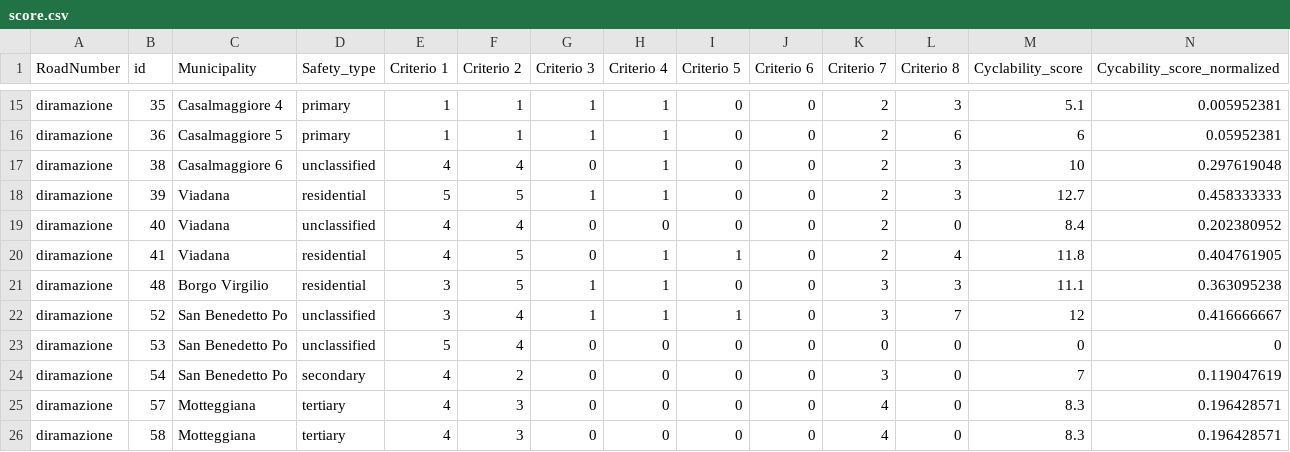
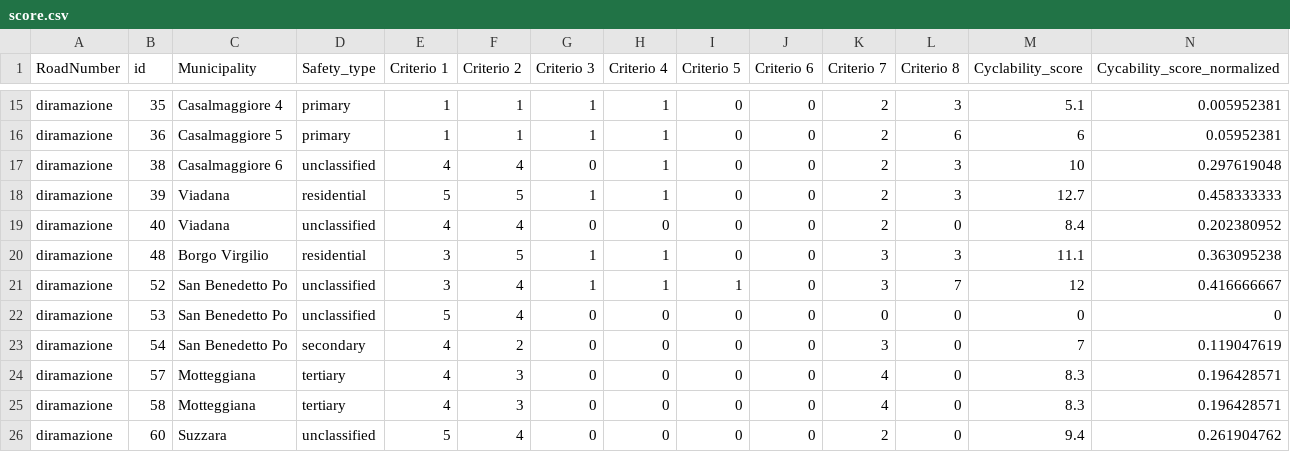
Before and after one commit to pirololuca/RobustOptimizationProject, a CSV file: score.csv, drawn as a sheet; only a part is shown, gaps mark what is left out; the shorter side is filled out with more unchanged rows.

```diff
--- a/score.csv
+++ b/score.csv
@@ -19,3 +19,2 @@ diramazione;39;Viadana;residential;5;5;1;1;0;0;2;3;12.7;0.458333333
 diramazione;40;Viadana;unclassified;4;4;0;0;0;0;2;0;8.4;0.202380952
-diramazione;41;Viadana;residential;4;5;0;1;1;0;2;4;11.8;0.404761905
 diramazione;48;Borgo Virgilio;residential;3;5;1;1;0;0;3;3;11.1;0.363095238
```
Also changed, not shown: score_k_groups.csv.
